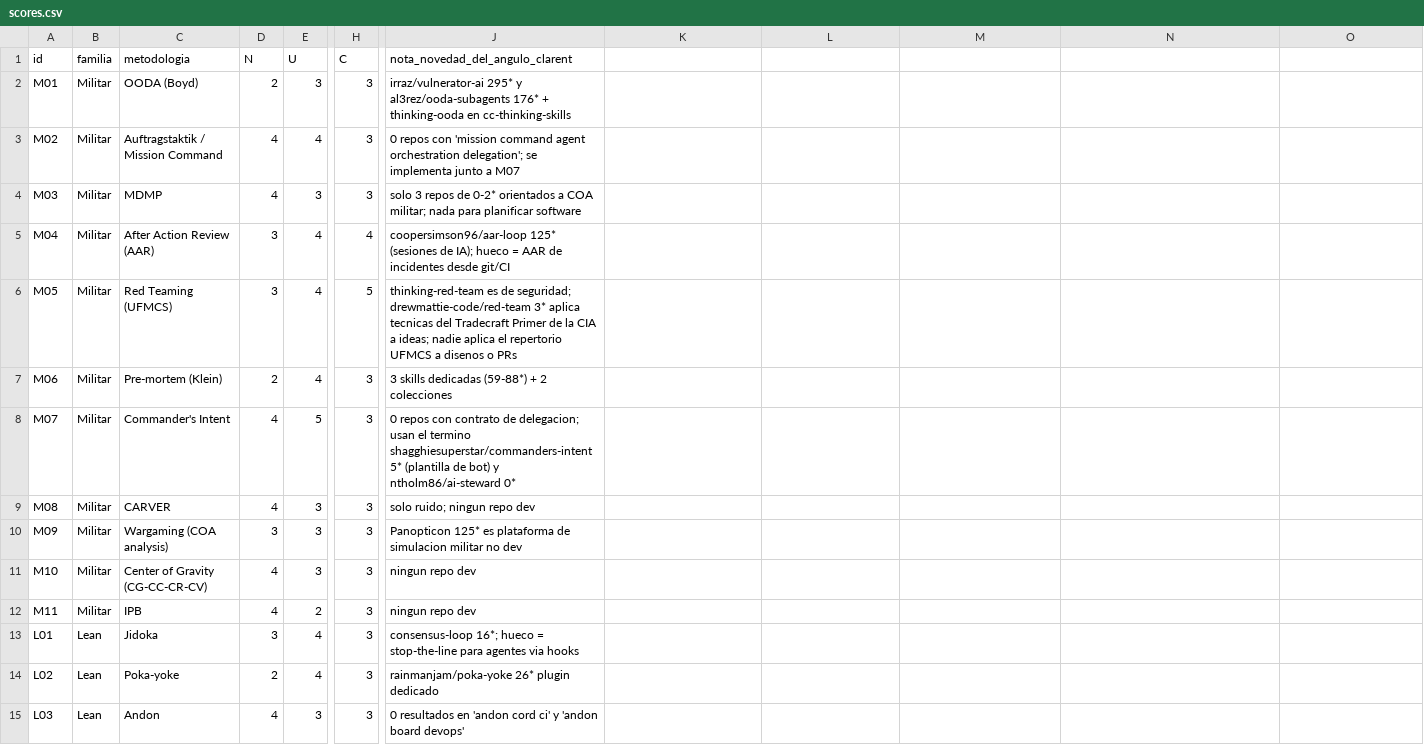
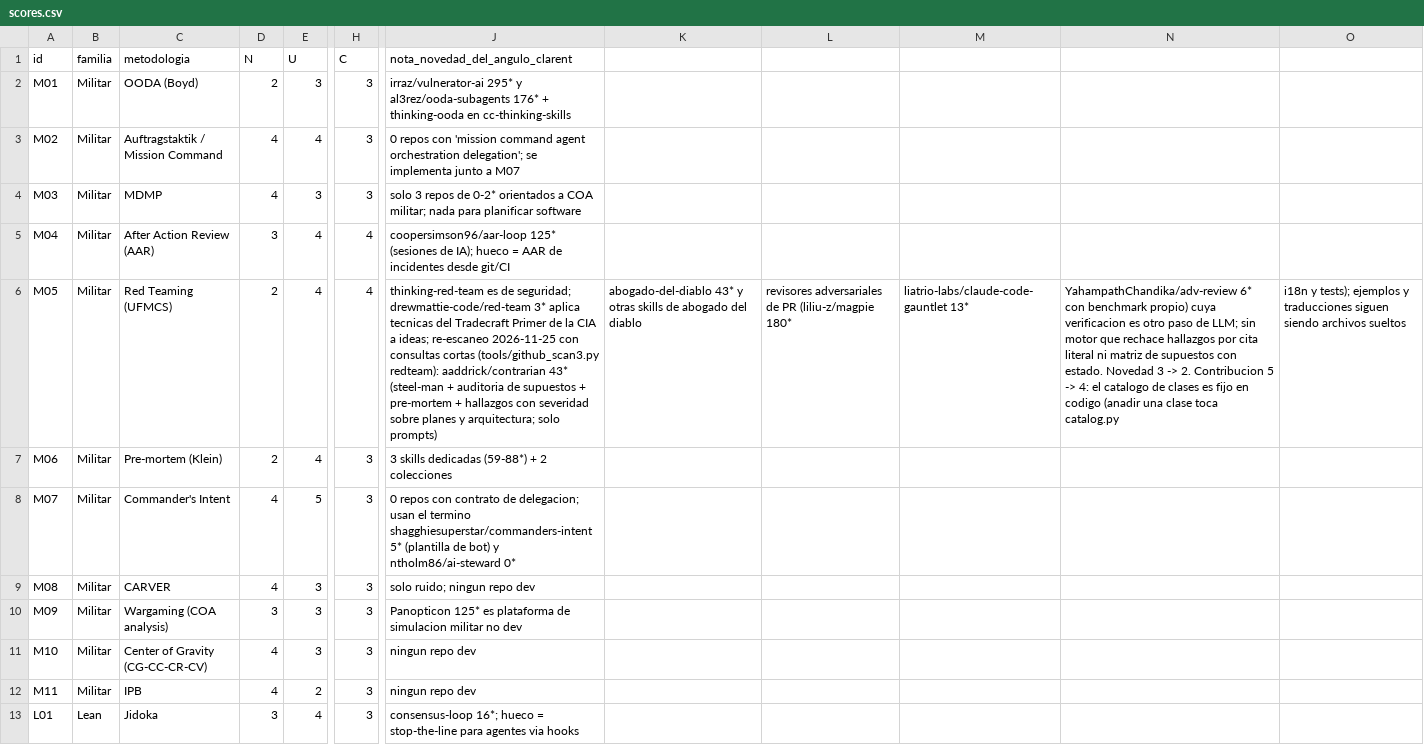
Before and after one commit to Joaquincuevas/clarent, a CSV file: research/data/scores.csv, drawn as a sheet; only a part is shown, gaps mark what is left out; the shorter side is filled out with more unchanged rows; the diff names each change by its address in the sheet, - before the commit and + after, or states it on an @@ line.

Commit message:
Add the redteam method and specify AAR as slot 10 of the top 10
redteam (methods/redteam/, beta)
- Engine that takes a design doc or a PR (description plus diff), applies a fixed
  catalog of six attack classes (key assumptions, failure modes, abuse, scale,
  dependency, reversibility) and produces an assumption matrix with status
  (verified, unverified, contradicted) and the top 3 attacks.
- The model proposes; the engine anchors every quote literally in the target,
  checks that evidence refs exist, rejects unbacked or duplicate findings, scores
  risk = impact x plausibility (moved by the assumption's status) and says what
  to verify next. Exit 1 on rejection; --fail-on and --strict for CI.
- Card with sources read in the UFMCS Red Team Handbook (pages listed), manifest,
  skill, 82 tests, English and Spanish examples, a PR example and an example the
  engine must refuse. Real output in docs/demo/ (checked in CI).
- Three of the six classes are not in the Handbook and the card says so.

AAR
- product-spec.md section 10: plan versus outcome, the difference and its cause,
  and what to sustain or improve, from git log, CI results and an incident JSON.
  Source read: US Army TC 25-20. D03 is absorbed by rcf.

Ranking
- Prior-art re-scan with short queries (tools/github_scan3.py redteam): the space
  is more crowded than recorded. M05 novelty 3 -> 2 and contribution 5 -> 4, so it
  moves from 4.25 (rank 2) to 3.83 (rank 6). Robustness table recomputed.

Fixes
- i18n t() took its message key as a keyword-capable parameter, so a missing
  required field in ach (or triz) raised TypeError instead of a clean error.
  Made it positional-only; regression test added.
- tools: citation checks for Klein (pre-mortem), demo generator with expected
  exit codes, roadmap, novelty and README brought up to date.

```diff
--- a/research/data/scores.csv
+++ b/research/data/scores.csv
-D6 (N): 3
+D6 (N): 2
-H6 (C): 5
+H6 (C): 4
-J6 (nota_novedad_del_angulo_clarent): …a ideas; nadie aplica el repertorio UFMCS a disenos o PRs
+J6 (nota_novedad_del_angulo_clarent): …a ideas; re-escaneo 2026-11-25 con consultas cortas (tools/github_scan3.py redteam): aaddrick/contrarian 43* (steel-man + auditoria de supuestos + pre-mortem + hallazgos con severidad sobre planes y arquitectura; solo prompts)
-K6: (empty)
+K6: abogado-del-diablo 43* y otras skills de abogado del diablo
-L6: (empty)
+L6: revisores adversariales de PR (liliu-z/magpie 180*
-M6: (empty)
+M6: liatrio-labs/claude-code-gauntlet 13*
-N6: (empty)
+N6: YahampathChandika/adv-review 6* con benchmark propio) cuya verificacion es otro paso de LLM; sin motor que rechace hallazgos por cita literal ni matriz de supuestos con estado. Novedad 3 -> 2. Contribucion 5 -> 4: el catalogo de clases es fijo en codigo (anadir una clase toca catalog.py
-O6: (empty)
+O6: i18n y tests); ejemplos y traducciones siguen siendo archivos sueltos
```
Also changed, not shown: 53 other files.
